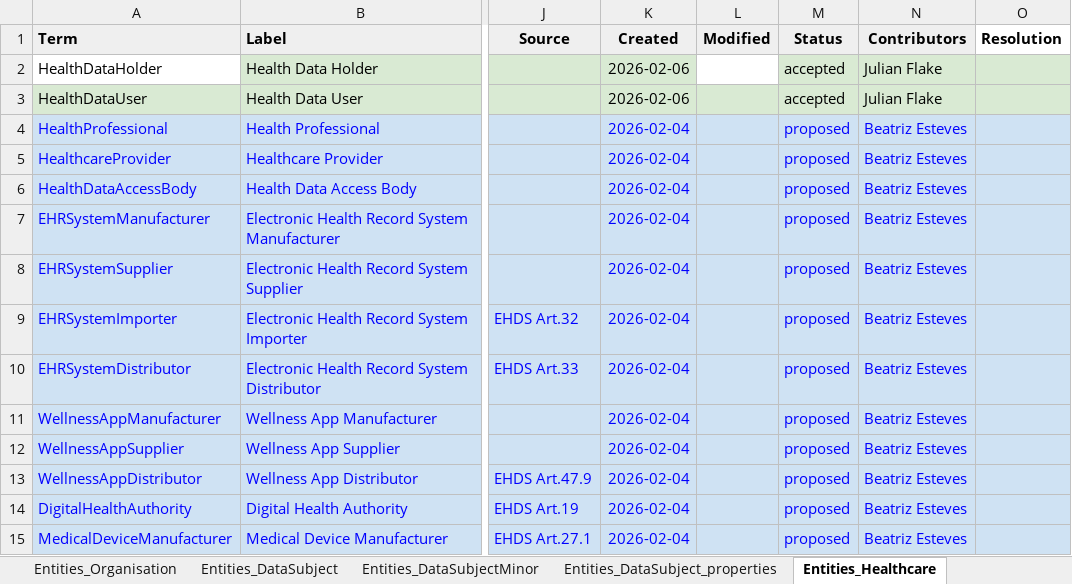
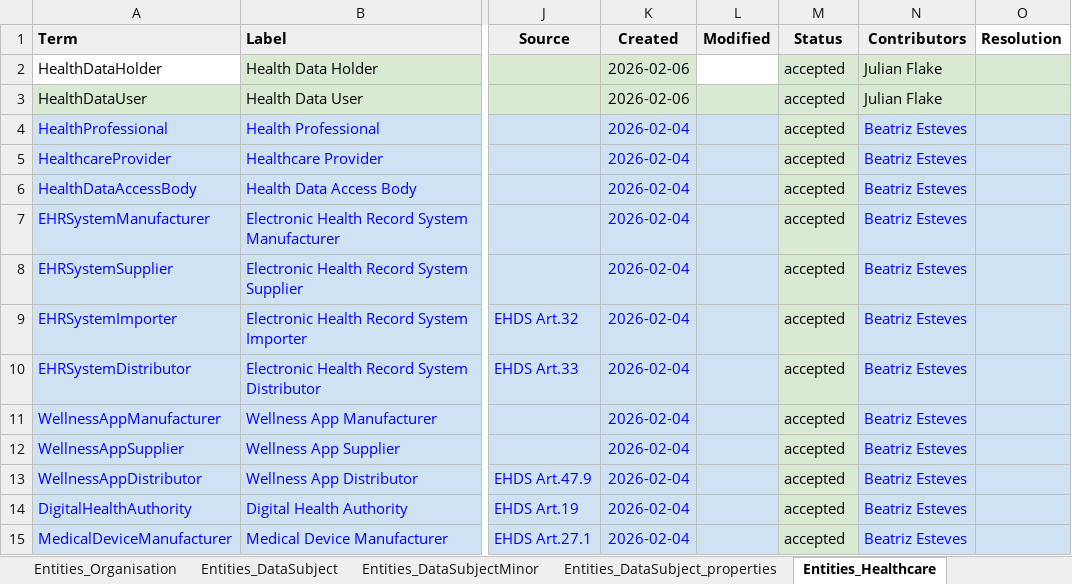
Before and after one commit to w3c/dpv, an Excel workbook: code/vocab_csv/entities.xlsx, sheet Entities_Healthcare, drawn as a sheet; only a part is shown, gaps mark what is left out; values as stored, in another font and other column widths than the file's, no borders; charts and pictures and conditional formats not drawn; the diff names each change by its address in the sheet, - before the commit and + after, or states it on an @@ line.

Commit message:
Add to PR #239 SECTOR-HEALTH
- fix issues in template for sector by adding conditional modules for
  health which are not present in other sectors
- add additional concepts for data, purpose, tech, entities
- generate RDF and HTML outputs

Co-authored-by: Beatriz Esteves <beatriz.gc.esteves@gmail.com>

```diff
--- a/code/vocab_csv/entities.xlsx (sheet Entities_Healthcare)
+++ b/code/vocab_csv/entities.xlsx (sheet Entities_Healthcare)
-M4:M15 (Status): proposed
+M4:M15 (Status): accepted
@@ M4:M15 fill: #CFE2F3 → #D9EAD3, text colour: #0000FF → black @@
```
Also changed, not shown: code/vocab_csv/pd.xlsx, code/vocab_csv/purpose_processing.xlsx, 22 other files.
